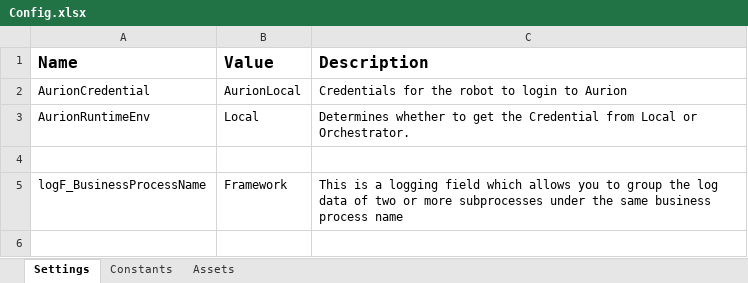
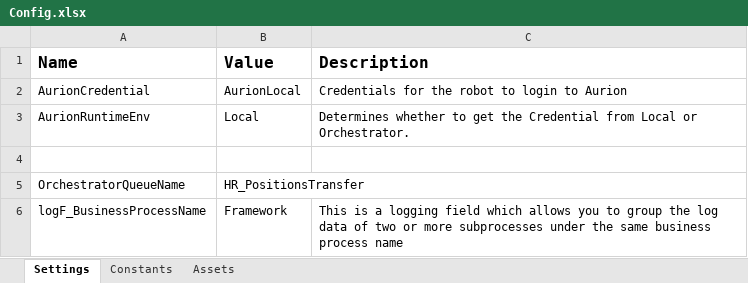
Before and after one commit to uqmgupt1/RpaUiPathProcess, an Excel workbook: Processes/HR_PositionsTransfer/Data/Config.xlsx, sheet Settings, drawn as a sheet; values as stored, in another font and other column widths than the file's, no borders; the diff names each change by its address in the sheet, - before the commit and + after, or states it on an @@ line.

Commit message:
Added QueueItem and Transaction logic for new queue items from aws api

```diff
--- a/Processes/HR_PositionsTransfer/Data/Config.xlsx (sheet Settings)
+++ b/Processes/HR_PositionsTransfer/Data/Config.xlsx (sheet Settings)
+row 5: OrchestratorQueueName | HR_PositionsTransfer
```
Also changed, not shown: 9 other files.
